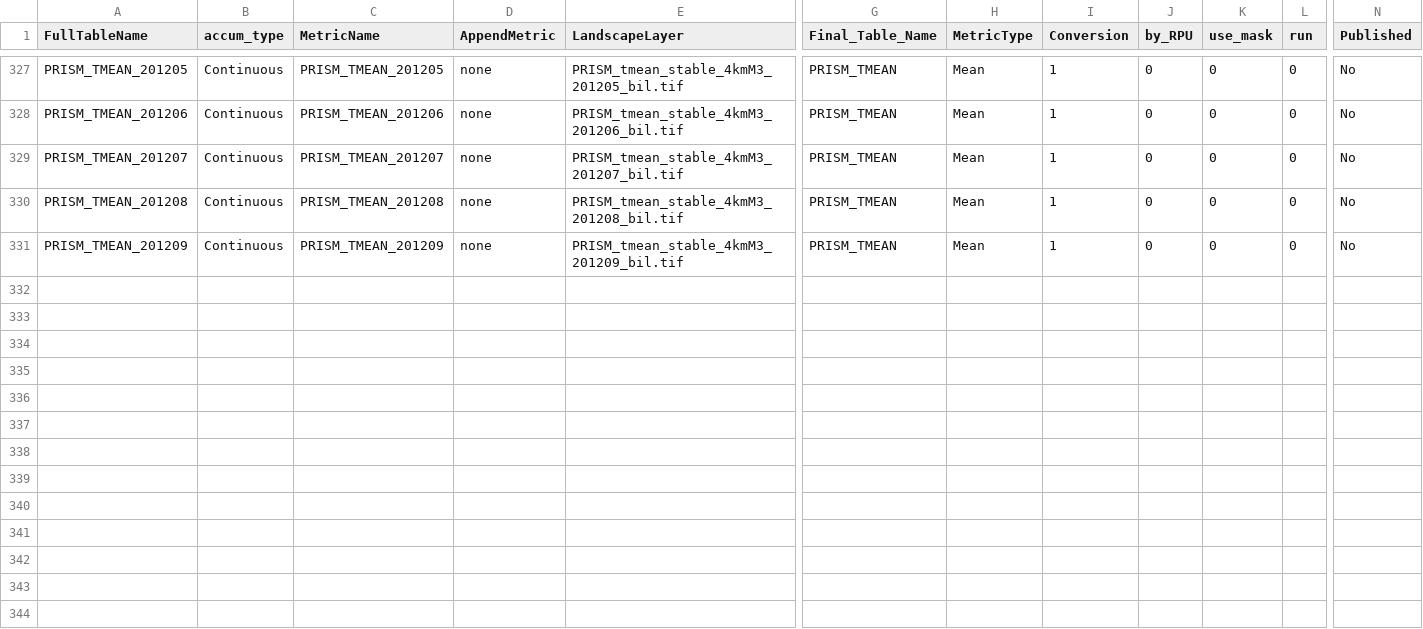
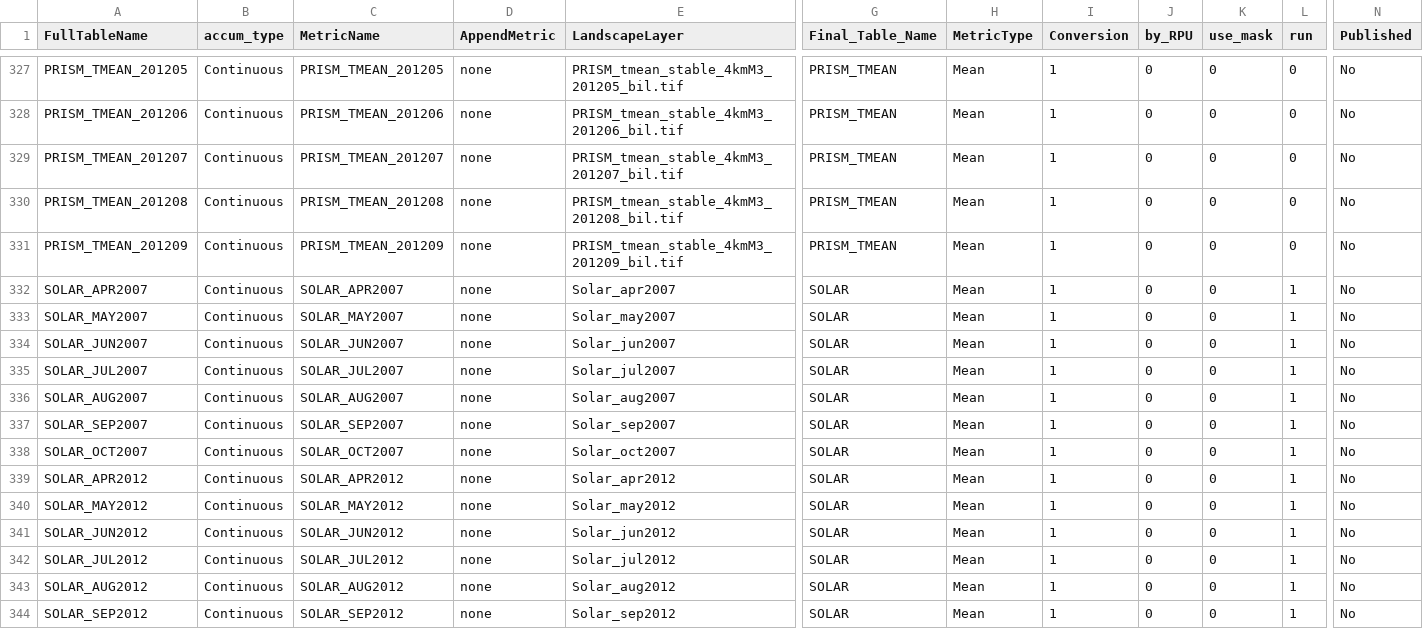
Before and after one commit to USEPA/StreamCat, a CSV file: ControlTable_StreamCat.csv, drawn as a sheet; only a part is shown, gaps mark what is left out; rows hold the shown columns only; the diff names each change by its address in the sheet, - before the commit and + after, or states it on an @@ line.

```diff
--- a/ControlTable_StreamCat.csv
+++ b/ControlTable_StreamCat.csv
+row 332: SOLAR_APR2007 | Continuous | SOLAR_APR2007 | none | Solar_apr2007 | SOLAR | Mean | 1 | 0 | 0 | 1 | No
+row 333: SOLAR_MAY2007 | Continuous | SOLAR_MAY2007 | none | Solar_may2007 | SOLAR | Mean | 1 | 0 | 0 | 1 | No
+row 334: SOLAR_JUN2007 | Continuous | SOLAR_JUN2007 | none | Solar_jun2007 | SOLAR | Mean | 1 | 0 | 0 | 1 | No
+row 335: SOLAR_JUL2007 | Continuous | SOLAR_JUL2007 | none | Solar_jul2007 | SOLAR | Mean | 1 | 0 | 0 | 1 | No
+row 336: SOLAR_AUG2007 | Continuous | SOLAR_AUG2007 | none | Solar_aug2007 | SOLAR | Mean | 1 | 0 | 0 | 1 | No
+row 337: SOLAR_SEP2007 | Continuous | SOLAR_SEP2007 | none | Solar_sep2007 | SOLAR | Mean | 1 | 0 | 0 | 1 | No
+row 338: SOLAR_OCT2007 | Continuous | SOLAR_OCT2007 | none | Solar_oct2007 | SOLAR | Mean | 1 | 0 | 0 | 1 | No
+row 339: SOLAR_APR2012 | Continuous | SOLAR_APR2012 | none | Solar_apr2012 | SOLAR | Mean | 1 | 0 | 0 | 1 | No
+row 340: SOLAR_MAY2012 | Continuous | SOLAR_MAY2012 | none | Solar_may2012 | SOLAR | Mean | 1 | 0 | 0 | 1 | No
+row 341: SOLAR_JUN2012 | Continuous | SOLAR_JUN2012 | none | Solar_jun2012 | SOLAR | Mean | 1 | 0 | 0 | 1 | No
+row 342: SOLAR_JUL2012 | Continuous | SOLAR_JUL2012 | none | Solar_jul2012 | SOLAR | Mean | 1 | 0 | 0 | 1 | No
+row 343: SOLAR_AUG2012 | Continuous | SOLAR_AUG2012 | none | Solar_aug2012 | SOLAR | Mean | 1 | 0 | 0 | 1 | No
+row 344: SOLAR_SEP2012 | Continuous | SOLAR_SEP2012 | none | Solar_sep2012 | SOLAR | Mean | 1 | 0 | 0 | 1 | No
```
Also changed, not shown: 2 other files.
